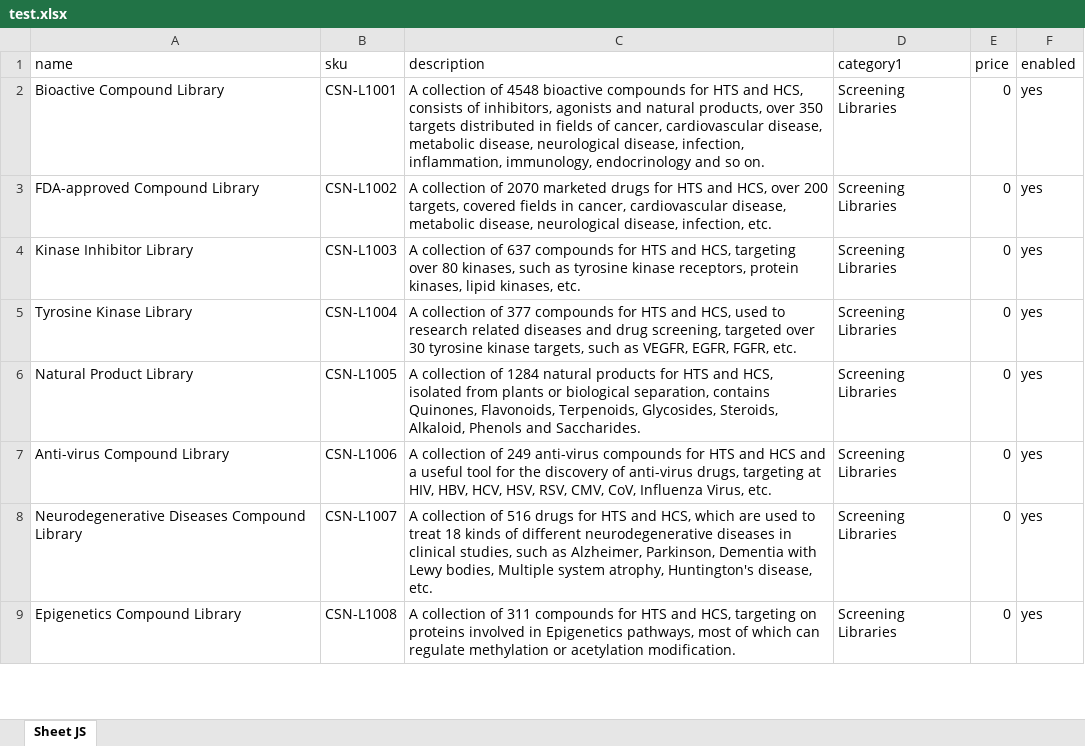
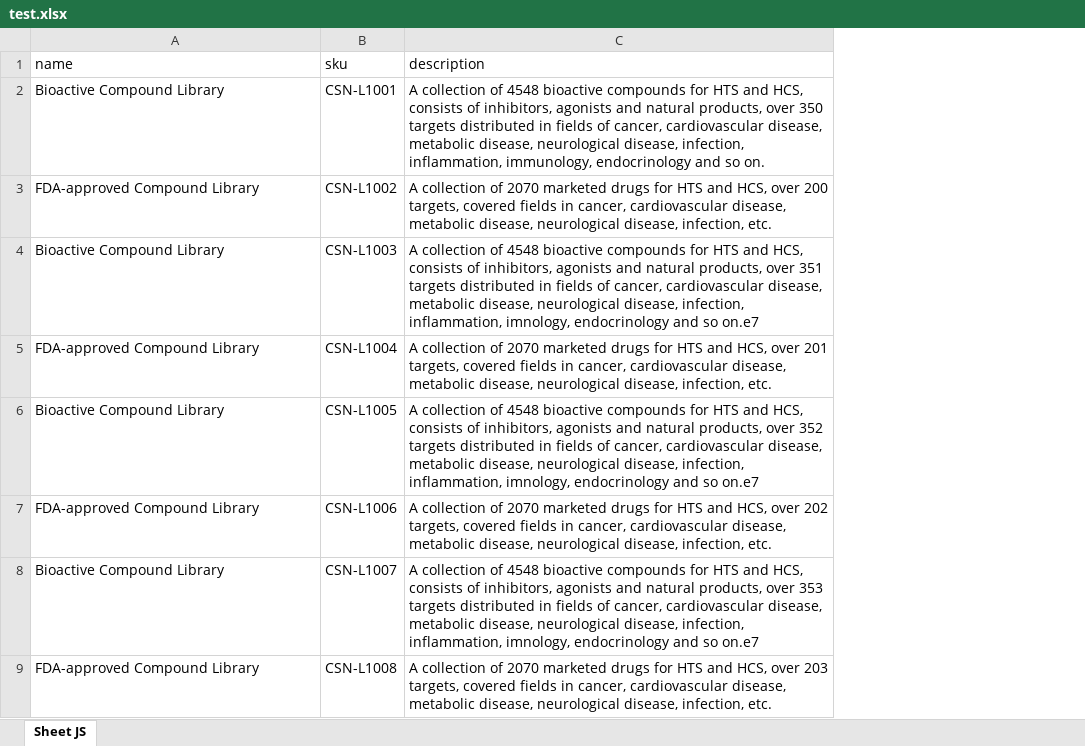
Before and after one commit to joyous-quan/myTool, an Excel workbook: static/data/test.xlsx, sheet Sheet JS, drawn as a sheet; only a part is shown; values as stored, in another font and other column widths than the file's, no borders; removed rows and columns are numbered as before the commit, all else as after; the diff covers the shown part only; the diff names each change by its address in the sheet, - before the commit and + after, or states it on an @@ line.

```diff
--- a/static/data/test.xlsx (sheet Sheet JS)
+++ b/static/data/test.xlsx (sheet Sheet JS)
-column D (category1), rows 2-9: all Screening Libraries
-column E (price), rows 2-9: all 0
-column F (enabled), rows 2-9: all yes
-A4 (name): Kinase Inhibitor Library
+A4 (name): Bioactive Compound Library
-C4 (description): …collection of 637 compounds for HTS and HCS, targeting over 80 kinases, such as tyrosine kinase receptors, protein kinases, lipid kinases, etc.
+C4 (description): …collection of 4548 bioactive compounds for HTS and HCS, consists of inhibitors, agonists and natural products, over 351 targets distributed in fields of cancer, cardiovascular disease, metabolic disease, neurological disease, infection, inflammation, imnology, endocrinology and so on.e7
-A5 (name): Tyrosine Kinase Library
+A5 (name): FDA-approved Compound Library
-C5 (description): …collection of 377 compounds for HTS and HCS, used to research related diseases and drug screening, targeted over 30 tyrosine kinase targets, such as VEGFR, EGFR, FGFR, etc.
+C5 (description): …collection of 2070 marketed drugs for HTS and HCS, over 201 targets, covered fields in cancer, cardiovascular disease, metabolic disease, neurological disease, infection, etc.
-A6 (name): Natural Product Library
+A6 (name): Bioactive Compound Library
-C6 (description): …collection of 1284 natural products for HTS and HCS, isolated from plants or biological separation, contains Quinones, Flavonoids, Terpenoids, Glycosides, Steroids, Alkaloid, Phenols and Saccharides.
+C6 (description): …collection of 4548 bioactive compounds for HTS and HCS, consists of inhibitors, agonists and natural products, over 352 targets distributed in fields of cancer, cardiovascular disease, metabolic disease, neurological disease, infection, inflammation, imnology, endocrinology and so on.e7
-A7 (name): Anti-virus Compound Library
+A7 (name): FDA-approved Compound Library
-C7 (description): …collection of 249 anti-virus compounds for HTS and HCS and a useful tool for the discovery of anti-virus drugs, targeting at HIV, HBV, HCV, HSV, RSV, CMV, CoV, Influenza Virus, etc.
+C7 (description): …collection of 2070 marketed drugs for HTS and HCS, over 202 targets, covered fields in cancer, cardiovascular disease, metabolic disease, neurological disease, infection, etc.
-A8 (name): Neurodegenerative Diseases Compound Library
+A8 (name): Bioactive Compound Library
-C8 (description): …collection of 516 drugs for HTS and HCS, which are used to treat 18 kinds of different neurodegenerative diseases in clinical studies, such as Alzheimer, Parkinson, Dementia with Lewy bodies, Multiple system atrophy, Huntington's disease, etc.
+C8 (description): …collection of 4548 bioactive compounds for HTS and HCS, consists of inhibitors, agonists and natural products, over 353 targets distributed in fields of cancer, cardiovascular disease, metabolic disease, neurological disease, infection, inflammation, imnology, endocrinology and so on.e7
-A9 (name): Epigenetics Compound Library
+A9 (name): FDA-approved Compound Library
-C9 (description): …collection of 311 compounds for HTS and HCS, targeting on proteins involved in Epigenetics pathways, most of which can regulate methylation or acetylation modification.
+C9 (description): …collection of 2070 marketed drugs for HTS and HCS, over 203 targets, covered fields in cancer, cardiovascular disease, metabolic disease, neurological disease, infection, etc.
```
Also changed, not shown: 7 added rows and 30 edited cells elsewhere in this sheet, 19 other files.
